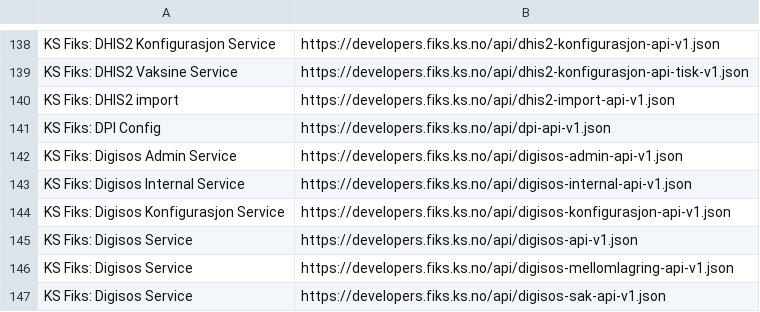
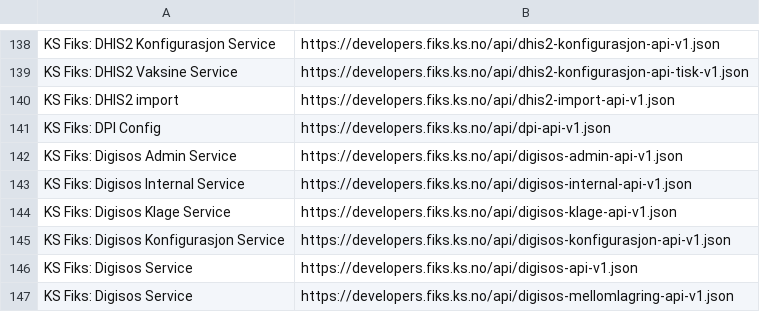
Before and after one commit to ks-no/ks-no.github.io, a CSV file: static/api/specs.csv, drawn as a sheet; only a part is shown, gaps mark what is left out; the shorter side is filled out with more unchanged rows; the diff names each change by its address in the sheet, - before the commit and + after, or states it on an @@ line.

```diff
--- a/static/api/specs.csv
+++ b/static/api/specs.csv
+row 144: KS Fiks: Digisos Klage Service | https://developers.fiks.ks.no/api/digisos-klage-api-v1.json
```
